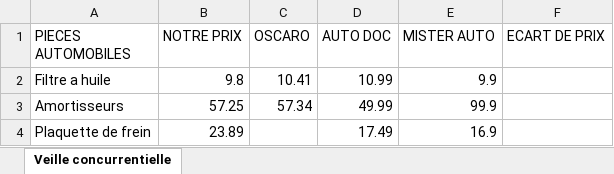
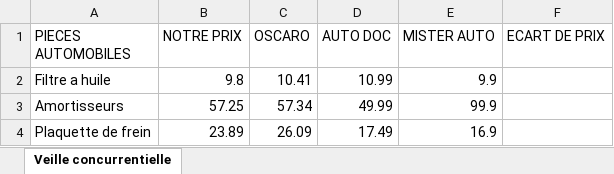
Before and after one commit to JocelyneMinard/veilleTechno, an Excel workbook: Book.xlsx, sheet Veille concurrentielle, drawn as a sheet; values as stored, in another font and other column widths than the file's, no borders; the diff names each change by its address in the sheet, - before the commit and + after, or states it on an @@ line.

Commit message:
correct oscaro script, remove duplicate

```diff
--- a/Book.xlsx (sheet Veille concurrentielle)
+++ b/Book.xlsx (sheet Veille concurrentielle)
-C4 (OSCARO): (empty)
+C4 (OSCARO): 26.09
```
Also changed, not shown: 4 other files.
